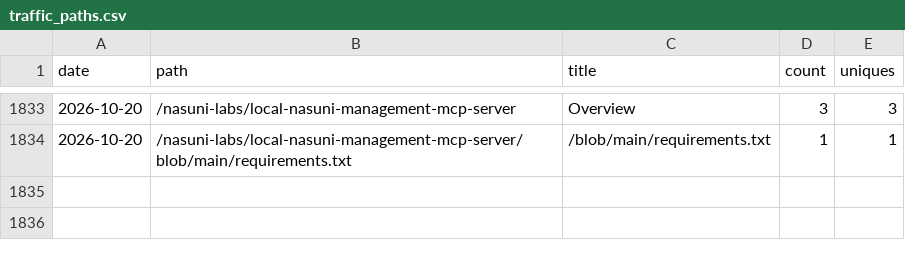
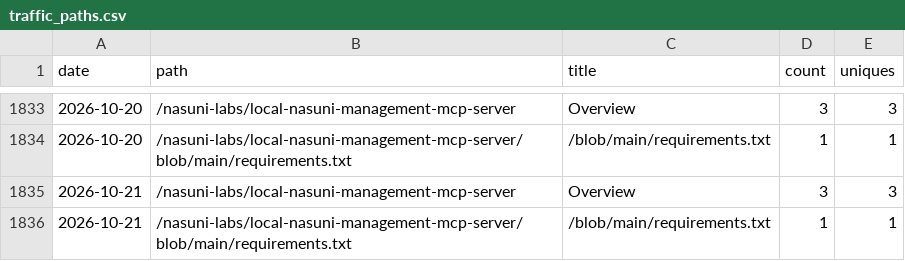
Before and after one commit to nasuni-labs/local-nasuni-management-mcp-server, a CSV file: data/traffic_paths.csv, drawn as a sheet; only a part is shown, gaps mark what is left out; the diff names each change by its address in the sheet, - before the commit and + after, or states it on an @@ line.

```diff
--- a/data/traffic_paths.csv
+++ b/data/traffic_paths.csv
+row 1835: 2026-10-21 | /nasuni-labs/local-nasuni-management-mcp-server | Overview | 3 | 3
+row 1836: 2026-10-21 | /nasuni-labs/local-nasuni-management-mcp-server/blob/main/requirements.txt | /blob/main/requirements.txt | 1 | 1
```
Also changed, not shown: data/traffic_clones.csv, data/traffic_referrers.csv, 1 other file.
